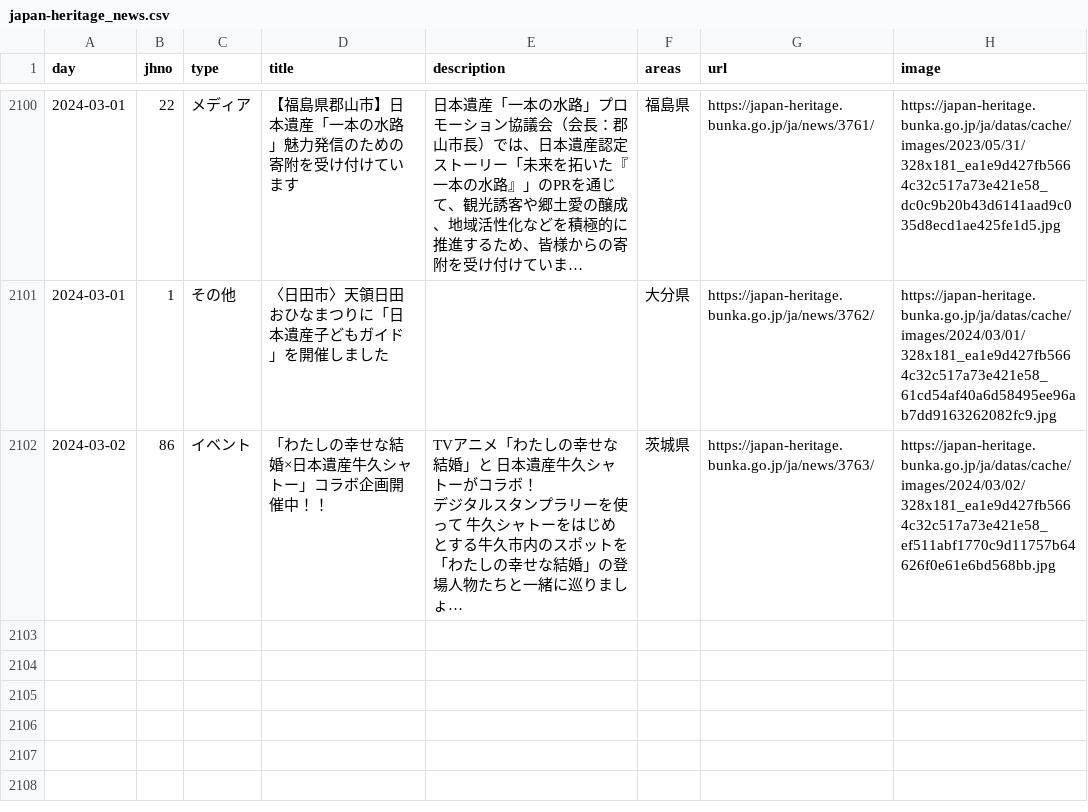
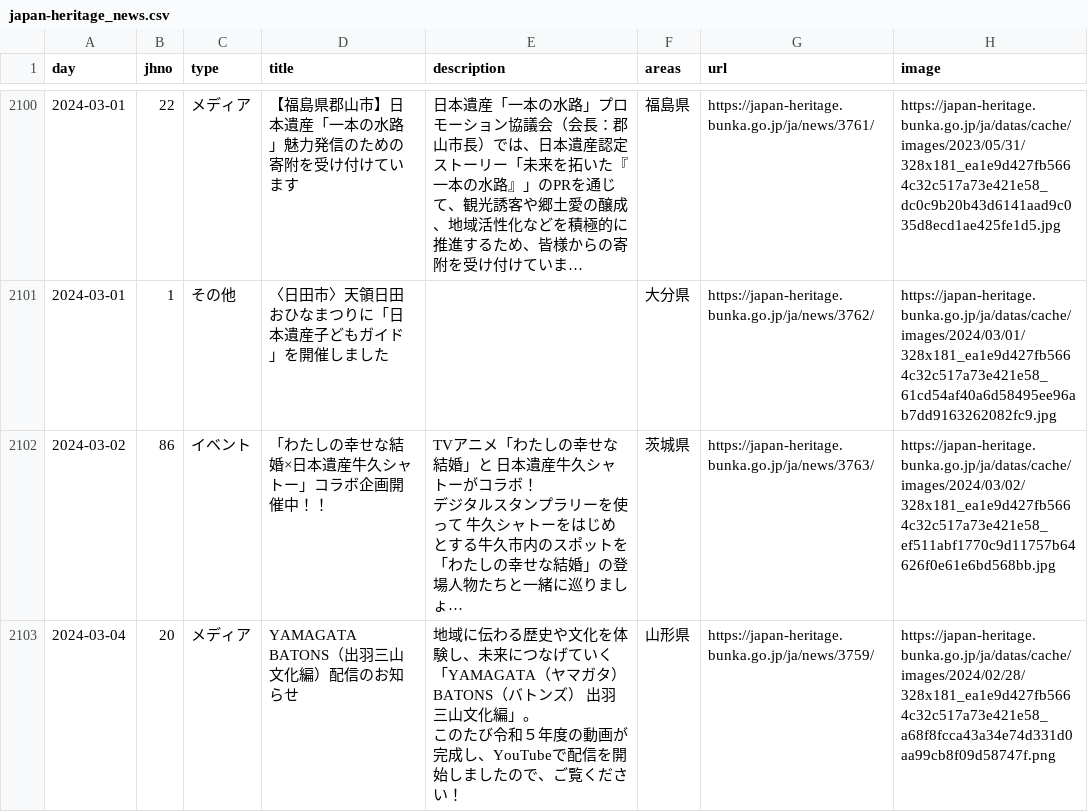
Before and after one commit to code4fukui/japan-heritage, a CSV file: japan-heritage_news.csv, drawn as a sheet; only a part is shown, gaps mark what is left out; long unchanged cells end in …; ↵ is a line break in a cell; the diff names each change by its address in the sheet, - before the commit and + after, or states it on an @@ line.

Commit message:
update data

```diff
--- a/japan-heritage_news.csv
+++ b/japan-heritage_news.csv
+row 2103: 2024-03-04 | 20 | メディア | YAMAGATA BATONS（出羽三山文化編）配信のお知らせ | 地域に伝わる歴史や文化を体験し、未来につなげていく ↵ 「YAMAGATA（ヤマガタ） BATONS（バトンズ） 出羽三山文化編」。 ↵ このたび令和５年度の動画が完成し、YouTubeで配信を開始しましたので、ご覧ください！ | 山形県 | https://japan-heritage.bunka.go.jp/ja/news/3759/ | https://japan-heritage.bunka.go.jp/ja/datas/cache/images/2024/02/28/328x181_ea1e9d427fb5664c32c517a73e421e58_a68f8fcca43a34e74d331d0aa99cb8f09d58747f.png
```
Also changed, not shown: 2 other files.
